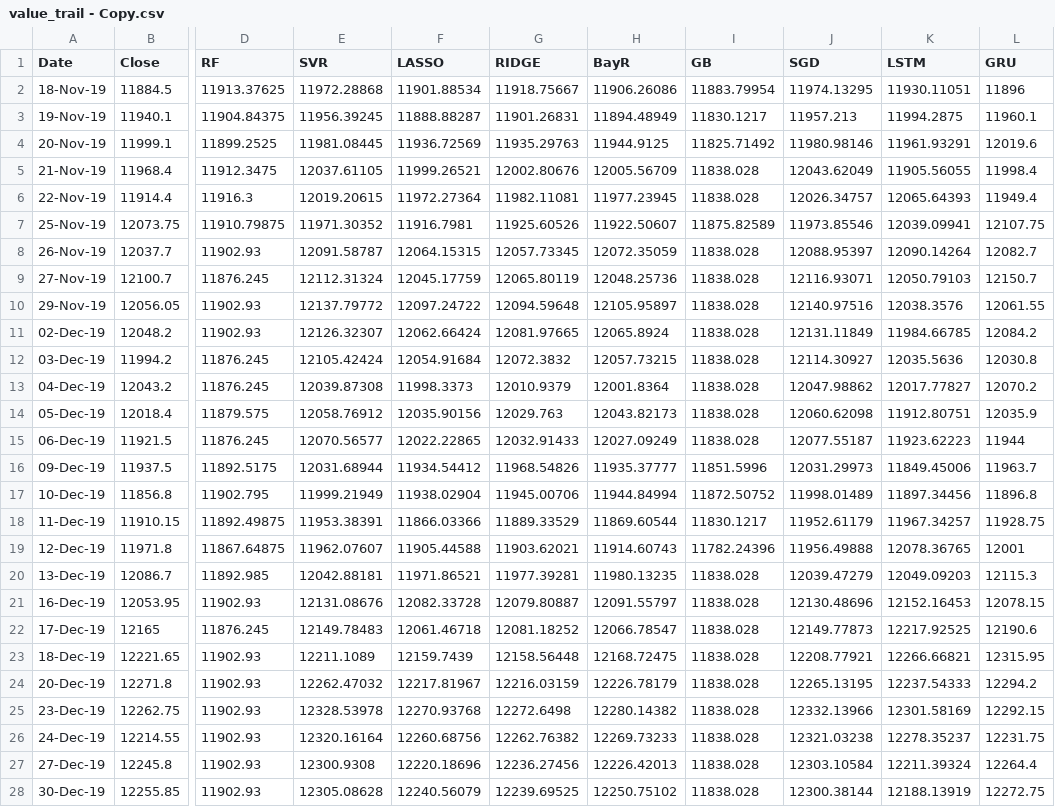
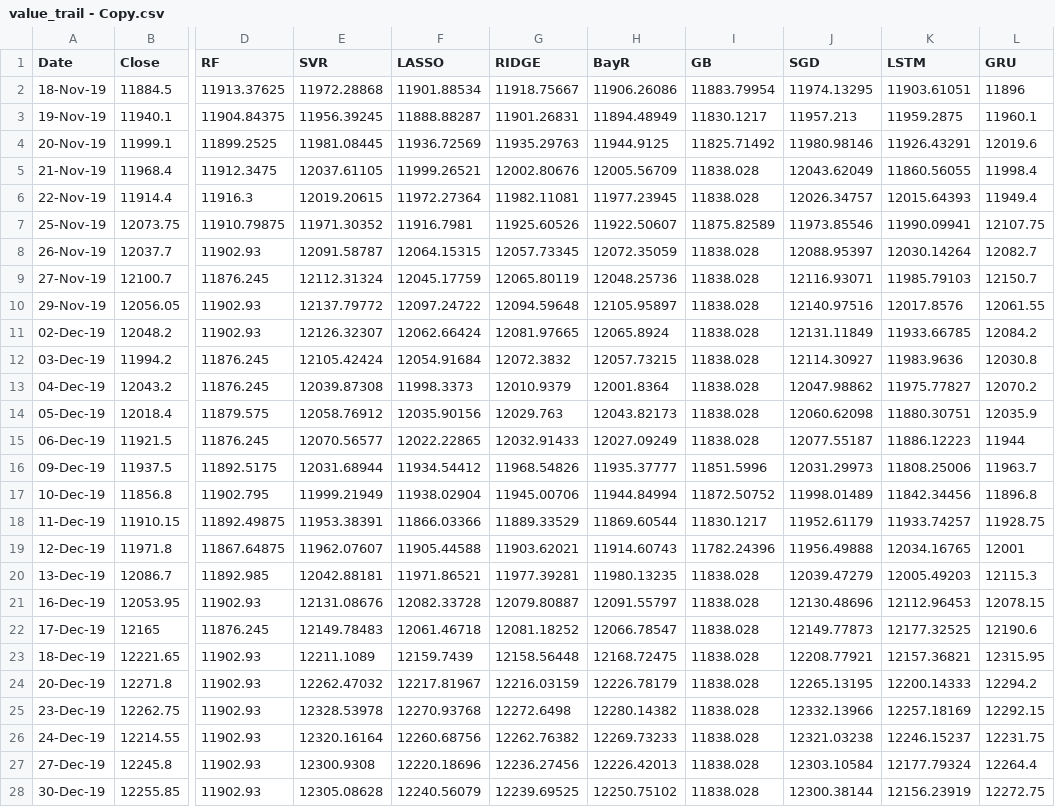
Before and after one commit to patraom/Jour, a CSV file: value_trail - Copy.csv, drawn as a sheet; only a part is shown, gaps mark what is left out; the diff covers the shown part only; the diff names each change by its address in the sheet, - before the commit and + after, or states it on an @@ line.

Commit message:
Add files via upload

```diff
--- a/value_trail - Copy.csv
+++ b/value_trail - Copy.csv
-K2 (LSTM): 11930.11051
+K2 (LSTM): 11903.61051
-K3 (LSTM): 11994.2875
+K3 (LSTM): 11959.2875
-K4 (LSTM): 11961.93291
+K4 (LSTM): 11926.43291
-K5 (LSTM): 11905.56055
+K5 (LSTM): 11860.56055
-K6 (LSTM): 12065.64393
+K6 (LSTM): 12015.64393
-K7 (LSTM): 12039.09941
+K7 (LSTM): 11990.09941
-K8 (LSTM): 12090.14264
+K8 (LSTM): 12030.14264
-K9 (LSTM): 12050.79103
+K9 (LSTM): 11985.79103
-K10 (LSTM): 12038.3576
+K10 (LSTM): 12017.8576
-K11 (LSTM): 11984.66785
+K11 (LSTM): 11933.66785
-K12 (LSTM): 12035.5636
+K12 (LSTM): 11983.9636
-K13 (LSTM): 12017.77827
+K13 (LSTM): 11975.77827
-K14 (LSTM): 11912.80751
+K14 (LSTM): 11880.30751
-K15 (LSTM): 11923.62223
+K15 (LSTM): 11886.12223
-K16 (LSTM): 11849.45006
+K16 (LSTM): 11808.25006
-K17 (LSTM): 11897.34456
+K17 (LSTM): 11842.34456
-K18 (LSTM): 11967.34257
+K18 (LSTM): 11933.74257
-K19 (LSTM): 12078.36765
+K19 (LSTM): 12034.16765
-K20 (LSTM): 12049.09203
+K20 (LSTM): 12005.49203
-K21 (LSTM): 12152.16453
+K21 (LSTM): 12112.96453
-K22 (LSTM): 12217.92525
+K22 (LSTM): 12177.32525
-K23 (LSTM): 12266.66821
+K23 (LSTM): 12157.36821
-K24 (LSTM): 12237.54333
+K24 (LSTM): 12200.14333
-K25 (LSTM): 12301.58169
+K25 (LSTM): 12257.18169
-K26 (LSTM): 12278.35237
+K26 (LSTM): 12246.15237
-K27 (LSTM): 12211.39324
+K27 (LSTM): 12177.79324
-K28 (LSTM): 12188.13919
+K28 (LSTM): 12156.23919
```
Also changed, not shown: 22 edited cells elsewhere in this file.
